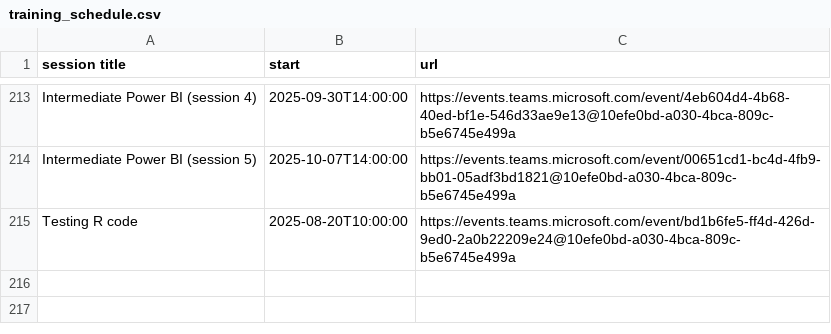
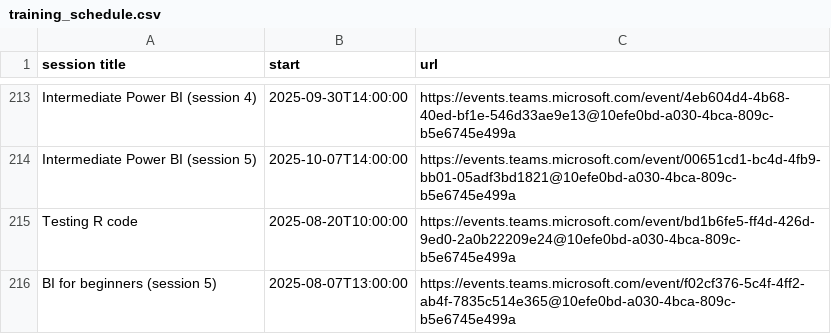
Before and after one commit to NES-DEW/KIND-training, a CSV file: data/training_schedule.csv, drawn as a sheet; only a part is shown, gaps mark what is left out.

```diff
--- a/data/training_schedule.csv
+++ b/data/training_schedule.csv
@@ -215 +215,2 @@ Intermediate Power BI (session 5),2025-10-07T14:00:00,https://events.teams.micro
 Testing R code,2025-08-20T10:00:00,https://events.teams.microsoft.com/event/bd1b6fe5-ff4d-426d-9ed0-2a0b22209e24@10efe0bd-a030-4bca-809c-b5e6745e499a
+BI for beginners (session 5),2025-08-07T13:00:00,https://events.teams.microsoft.com/event/f02cf376-5c4f-4ff2-ab4f-7835c514e365@10efe0bd-a030-4bca-809c-b5e6745e499a
```
Also changed, not shown: data/KIND_training_sessions.csv.
